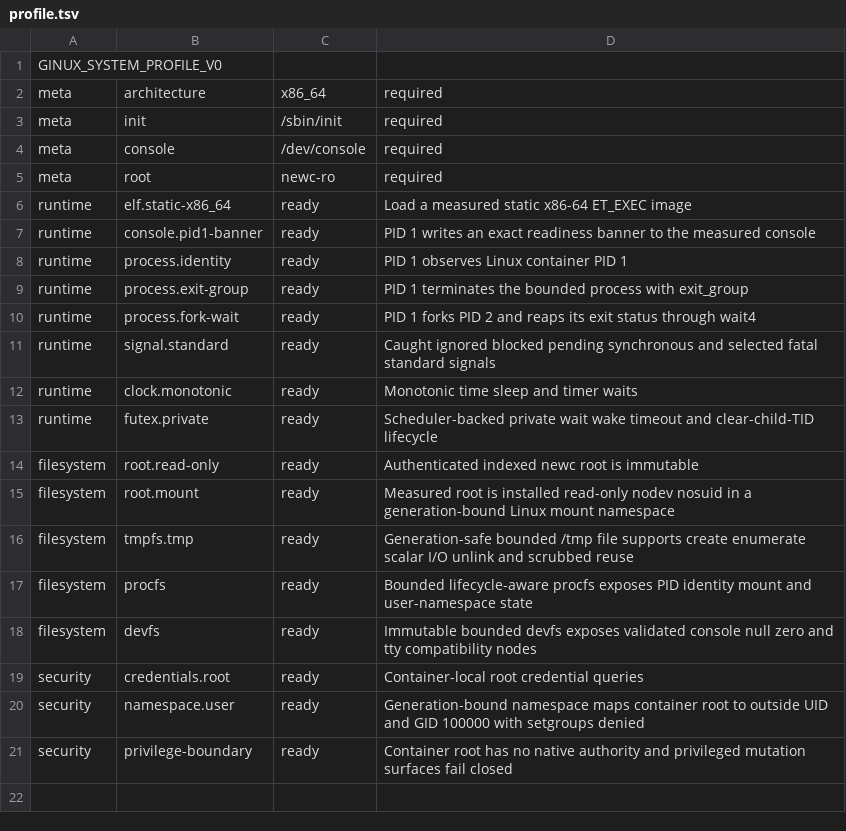
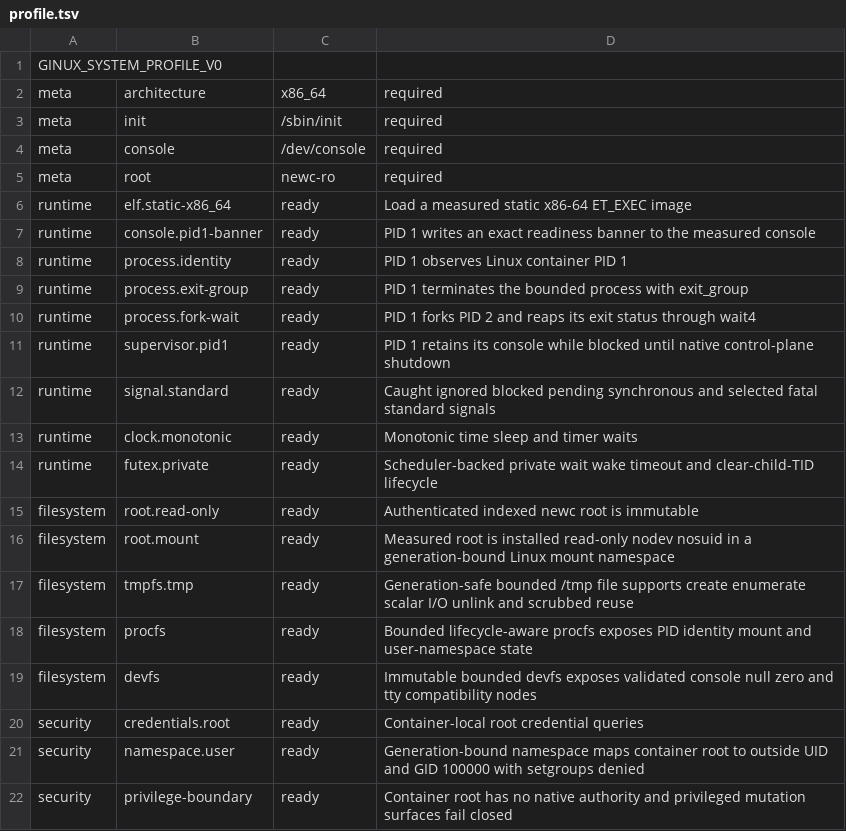
Before and after one commit to gmkurtzer/ginux, a TSV file: profiles/minimal-system-v0/profile.tsv, drawn as a sheet; the diff names each change by its address in the sheet, - before the commit and + after, or states it on an @@ line.

Commit message:
Complete bounded M5 supervisor lifecycle
Signed-off-by: Gregory M. Kurtzer <gmkurtzer@gmail.com>

```diff
--- a/profiles/minimal-system-v0/profile.tsv
+++ b/profiles/minimal-system-v0/profile.tsv
+row 11: runtime | supervisor.pid1 | ready | PID 1 retains its console while blocked until native control-plane shutdown
```
Also changed, not shown: 14 other files.
